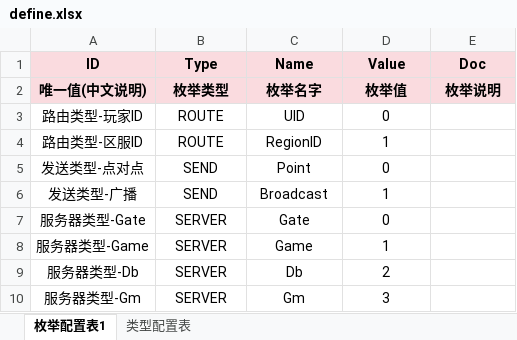
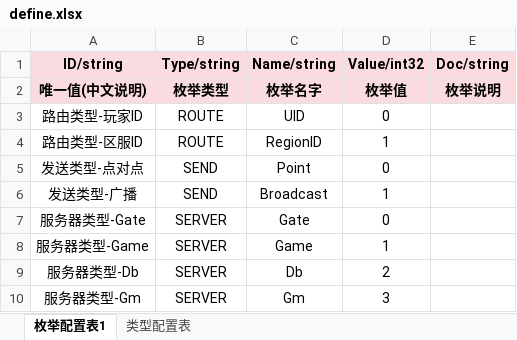
Before and after one commit to hechh/universal, an Excel workbook: configure/table/define.xlsx, sheet 枚举配置表1, drawn as a sheet; values as stored, in another font and other column widths than the file's, no borders; removed rows and columns are numbered as before the commit, all else as after; the diff names each change by its address in the sheet, - before the commit and + after, or states it on an @@ line.

```diff
--- a/configure/table/define.xlsx (sheet 枚举配置表1)
+++ b/configure/table/define.xlsx (sheet 枚举配置表1)
-row 1: ID | Type | Name | Value | Doc
+row 1: ID/string | Type/string | Name/string | Value/int32 | Doc/string
```
Also changed, not shown: sheet 类型配置表, configure/table/route.xlsx.
